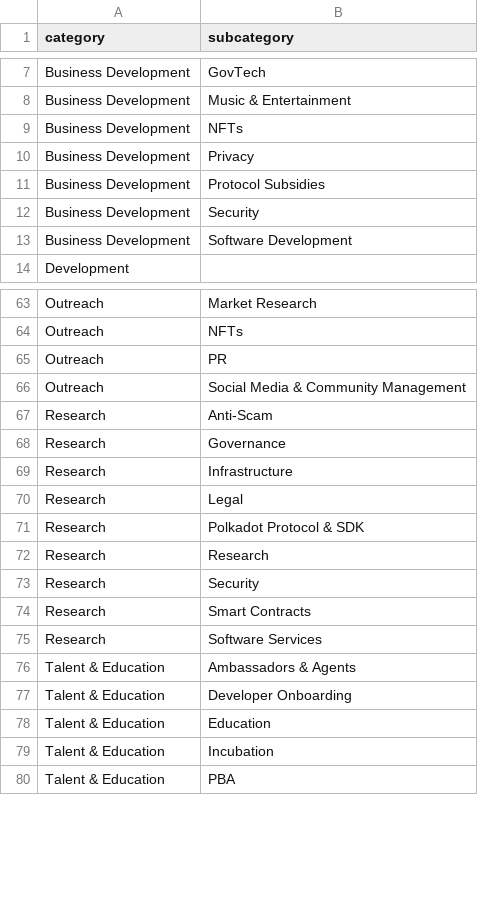
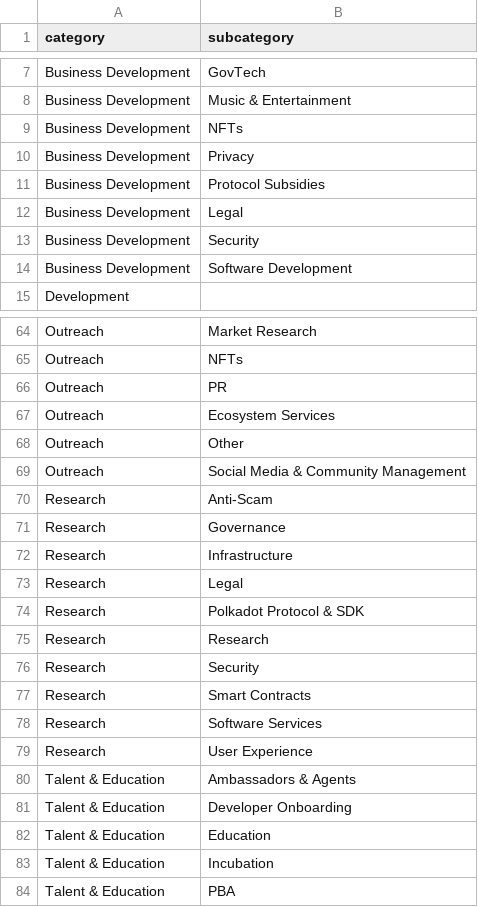
Before and after one commit to OpenGov-Watch/opengov-monitor, a CSV file: data/defaults/categories.csv, drawn as a sheet; only a part is shown, gaps mark what is left out; the diff names each change by its address in the sheet, - before the commit and + after, or states it on an @@ line.

```diff
--- a/data/defaults/categories.csv
+++ b/data/defaults/categories.csv
+row 12: Business Development | Legal
+row 67: Outreach | Ecosystem Services
+row 68: Outreach | Other
+row 79: Research | User Experience
```
Also changed, not shown: data/defaults/bounties-categories.csv.
